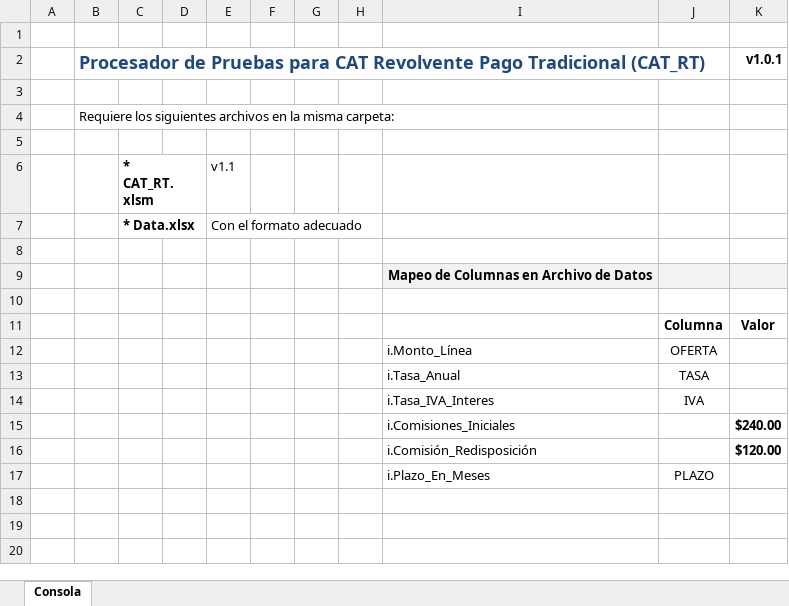
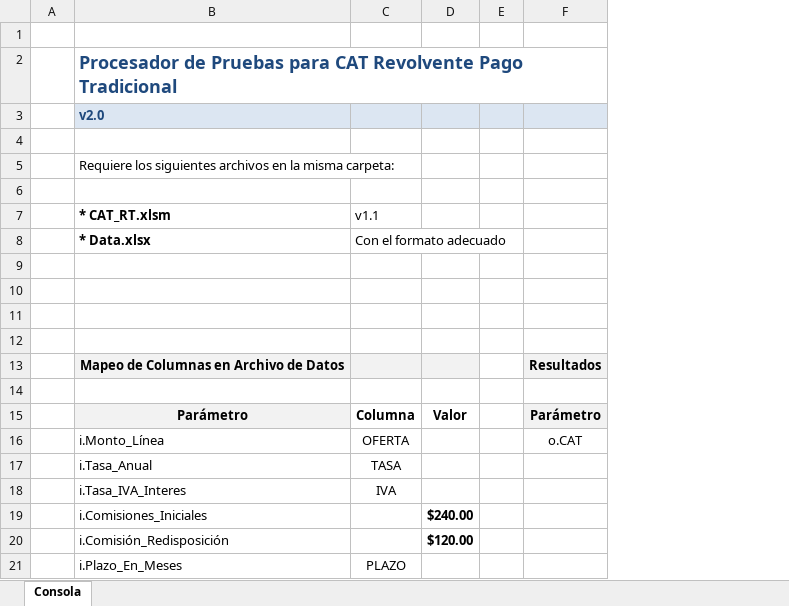
Before and after one commit to El-Servas/ppn, an Excel workbook: Procesador de Pruebas - CAT RT.xlsm, sheet Consola, drawn as a sheet; values as stored, in another font and other column widths than the file's, no borders; conditional formats not drawn; removed rows and columns are numbered as before the commit, all else as after; the diff names each change by its address in the sheet, - before the commit and + after, or states it on an @@ line.

Commit message:
Agrega Tabla con la lista de los resultados.

```diff
--- a/Procesador de Pruebas - CAT RT.xlsm (sheet Consola)
+++ b/Procesador de Pruebas - CAT RT.xlsm (sheet Consola)
-column B, row 4: Requiere los siguientes archivos en la misma carpeta:
-column C, rows 6-7: * CAT_RT.xlsm | * Data.xlsx
-column D, empty
-column E, rows 6-7: v1.1 | Con el formato adecuado
-column F, empty
-column G, empty
-column H, empty
+column E, empty
+column F, rows 13-16: Resultados |  | Parámetro | o.CAT
-row 2:  | Procesador de Pruebas para CAT Revolvente Pago Tradicional (CAT_RT) |  |  |  |  |  |  |  |  | v1.0.1
+row 2:  | Procesador de Pruebas para CAT Revolvente Pago Tradicional
+row 3:  | v2.0
+row 5:  | Requiere los siguientes archivos en la misma carpeta:
+row 7:  | * CAT_RT.xlsm | v1.1
+row 8:  | * Data.xlsx | Con el formato adecuado
-row 10:  |  | * CAT_RT.xlsm |  | v1.1
+row 10: (empty)
-row 11:  |  | * Data.xlsx |  | Con el formato adecuado
+row 11: (empty)
-B15: (empty)
+B15: Parámetro
-B15 fill: none
+B15 fill: #F2F2F2
```
Also changed, not shown: 1 other file.
